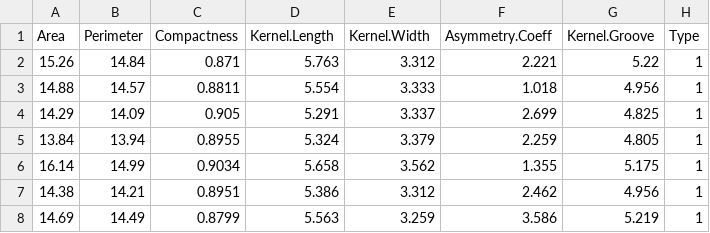
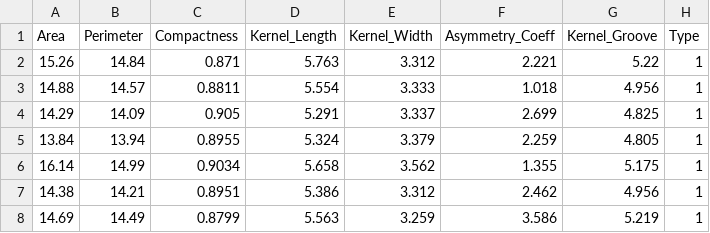
Before and after one commit to Rishav-hub/my-code, a CSV file: seeds.csv, drawn as a sheet; only a part is shown.

Commit message:
Update seeds.csv

```diff
--- a/seeds.csv
+++ b/seeds.csv
@@ -1,2 +1,2 @@
-Area,Perimeter,Compactness,Kernel.Length,Kernel.Width,Asymmetry.Coeff,Kernel.Groove,Type
+Area,Perimeter,Compactness,Kernel_Length,Kernel_Width,Asymmetry_Coeff,Kernel_Groove,Type
 15.26,14.84,0.871,5.763,3.312,2.221,5.22,1
```
